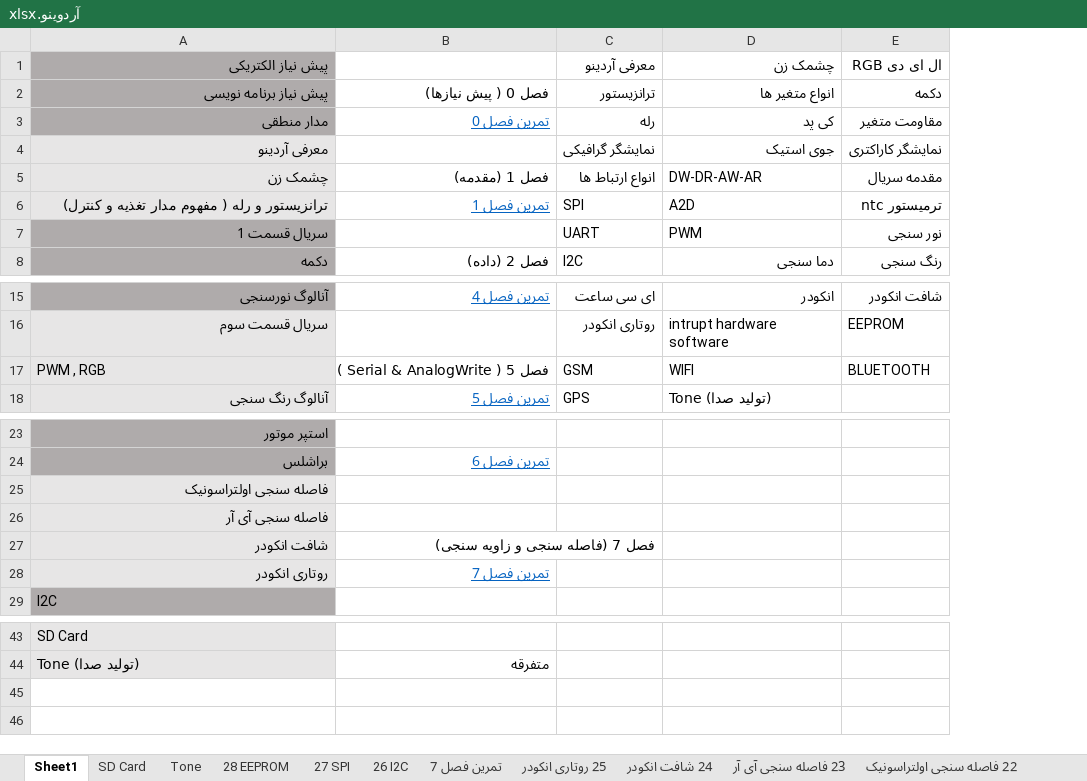
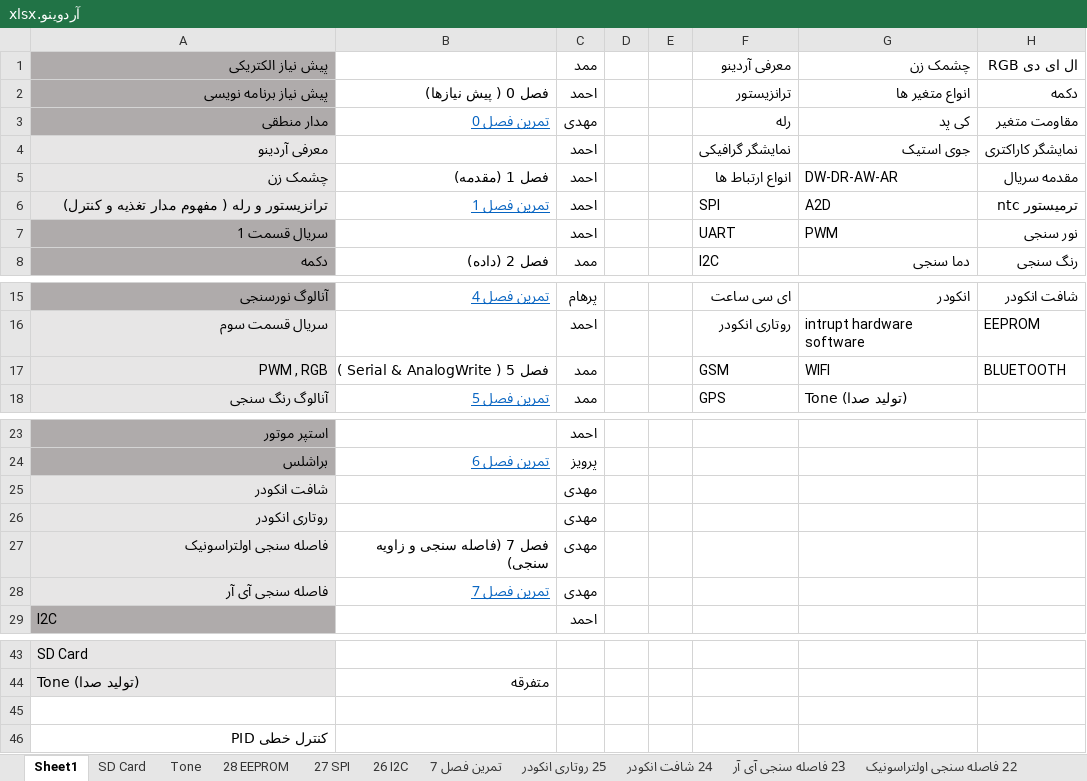
Before and after one commit to malekzahedi/arduinotadris, an Excel workbook: آردوینو.xlsx, sheet Sheet1, drawn as a sheet; only a part is shown, gaps mark what is left out; values as stored, in another font and other column widths than the file's, no borders; removed rows and columns are numbered as before the commit, all else as after; the diff names each change by its address in the sheet, - before the commit and + after, or states it on an @@ line.

```diff
--- a/آردوینو.xlsx (sheet Sheet1)
+++ b/آردوینو.xlsx (sheet Sheet1)
+column C, rows 1-8: ممد | احمد | مهدی | احمد | احمد | احمد | احمد | ممد; rows 15-18: پرهام | احمد | ممد | ممد; rows 23-26: احمد | پرویز | مهدی | مهدی; row 29: احمد
+column D, empty
+column E, empty
-A17 alignment: left
+A17 alignment: right
-row 25: فاصله سنجی اولتراسونیک
-row 26: فاصله سنجی آی آر
-B25: فصل 7 (فاصله سنجی و زاویه سنجی)
+B25: (empty)
-B26: تمرین فصل 7
+B26: (empty)
+row 27: فاصله سنجی اولتراسونیک | فصل 7 (فاصله سنجی و زاویه سنجی) | مهدی
+row 28: فاصله سنجی آی آر | تمرین فصل 7 | مهدی
+row 45: (empty)
+row 46: کنترل خطی PID
```
Also changed, not shown: sheet 25 روتاری انکودر, sheet تمرین فصل 6-1, sheet تمرین فصل 6-2, sheet 17 موتور دی سی یک, sheet 24 شافت انکودر, sheet تمرین فصل 7, 2 more sheets, 1 other file.
